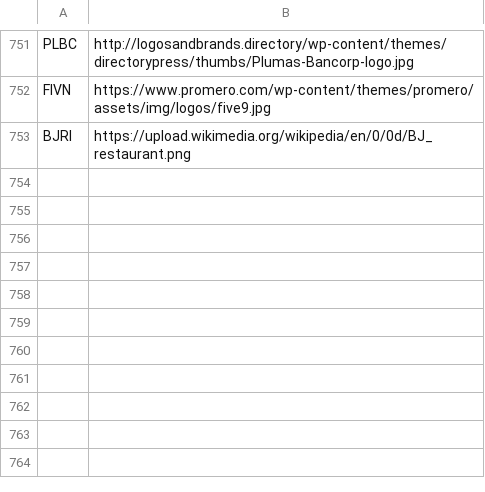
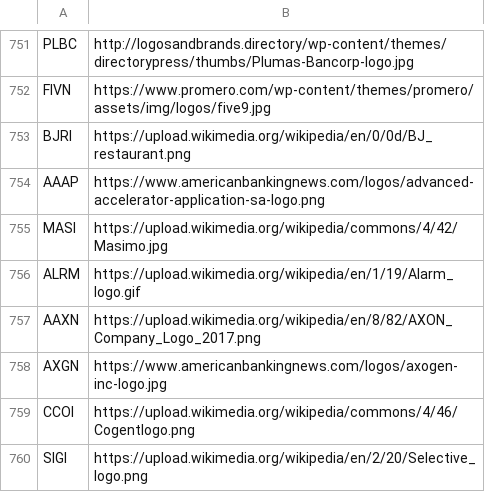
Before and after one commit to jerryvig/growth-shares, a CSV file: batch/logo_links.csv, drawn as a sheet; only a part is shown, gaps mark what is left out.

```diff
--- a/batch/logo_links.csv
+++ b/batch/logo_links.csv
@@ -753 +753,8 @@ FIVN,https://www.promero.com/wp-content/themes/promero/assets/img/logos/five9.jp
 BJRI,https://upload.wikimedia.org/wikipedia/en/0/0d/BJ_restaurant.png
+AAAP,https://www.americanbankingnews.com/logos/advanced-accelerator-application-sa-logo.png
+MASI,https://upload.wikimedia.org/wikipedia/commons/4/42/Masimo.jpg
+ALRM,https://upload.wikimedia.org/wikipedia/en/1/19/Alarm_logo.gif
+AAXN,https://upload.wikimedia.org/wikipedia/en/8/82/AXON_Company_Logo_2017.png
+AXGN,https://www.americanbankingnews.com/logos/axogen-inc-logo.jpg
+CCOI,https://upload.wikimedia.org/wikipedia/commons/4/46/Cogentlogo.png
+SIGI,https://upload.wikimedia.org/wikipedia/en/2/20/Selective_logo.png
```
